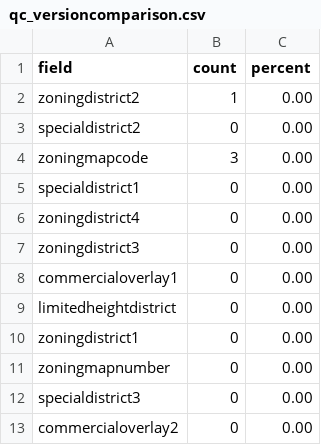
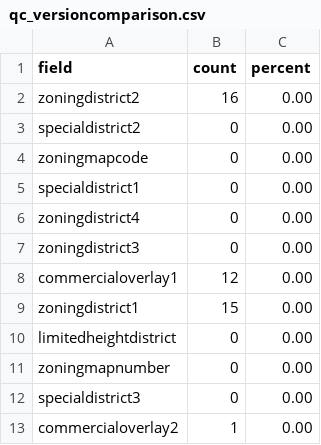
Before and after one commit to NYCPlanning/db-zoningtaxlots, a CSV file: zoningtaxlots_build/output/qc_versioncomparison.csv, drawn as a sheet.

Commit message:
Dev 7 version of ZTL DB
Former-commit-id: 09a04a797667027a1bc2f1737ed06912998bbbb4 [formerly 9c271beccc5eea94d644b603106d4fe5cc7700ac] [formerly 7dd2027bda5cfb8f93e6b6d20f59383121f27d47 [formerly e88c97c4c8c3d4cef0595e12a8d8c9dd68f10226]]
Former-commit-id: 8d5622e1f266359c47dc7484d07fc34cd4dffb3a [formerly 90ca6e6ec06b2b3755f0c2bd36687598094ae215]
Former-commit-id: f799a0f7f28f0660b2b61094dd624e3156fa8a26

```diff
--- a/zoningtaxlots_build/output/qc_versioncomparison.csv
+++ b/zoningtaxlots_build/output/qc_versioncomparison.csv
@@ -1,5 +1,5 @@
 field,count,percent
-zoningdistrict2,1,0.00
+zoningdistrict2,16,0.00
 specialdistrict2,0,0.00
-zoningmapcode,3,0.00
+zoningmapcode,0,0.00
 specialdistrict1,0,0.00
@@ -7,7 +7,7 @@ zoningdistrict4,0,0.00
 zoningdistrict3,0,0.00
-commercialoverlay1,0,0.00
+commercialoverlay1,12,0.00
+zoningdistrict1,15,0.00
 limitedheightdistrict,0,0.00
-zoningdistrict1,0,0.00
 zoningmapnumber,0,0.00
 specialdistrict3,0,0.00
-commercialoverlay2,0,0.00
+commercialoverlay2,1,0.00
```
Also changed, not shown: zoningtaxlots_build/output/qc_frequencychanges.csv, zoningtaxlots_build/output/qc_versioncomparisonnownullcount.csv, 6 other files.
